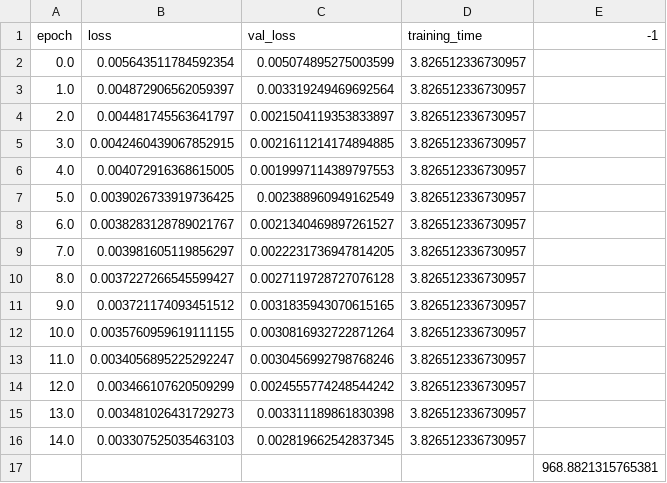
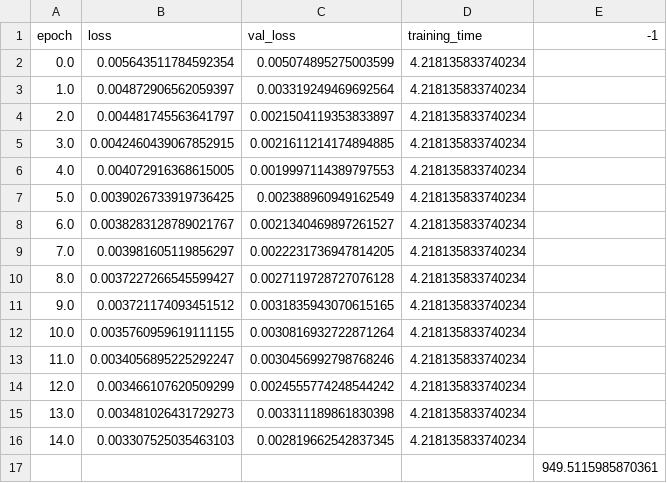
Before and after one commit to ngminhhieu/ai_platform, a CSV file: log/ae_lstm/default/training_history.csv, drawn as a sheet.

```diff
--- a/log/ae_lstm/default/training_history.csv
+++ b/log/ae_lstm/default/training_history.csv
@@ -1,17 +1,17 @@
 epoch,loss,val_loss,training_time,-1
-0.0,0.005643511784592354,0.005074895275003599,3.826512336730957,
-1.0,0.004872906562059397,0.003319249469692564,3.826512336730957,
-2.0,0.004481745563641797,0.0021504119353833897,3.826512336730957,
-3.0,0.0042460439067852915,0.0021611214174894885,3.826512336730957,
-4.0,0.004072916368615005,0.0019997114389797553,3.826512336730957,
-5.0,0.0039026733919736425,0.002388960949162549,3.826512336730957,
-6.0,0.0038283128789021767,0.0021340469897261527,3.826512336730957,
-7.0,0.003981605119856297,0.0022231736947814205,3.826512336730957,
-8.0,0.0037227266545599427,0.0027119728727076128,3.826512336730957,
-9.0,0.003721174093451512,0.0031835943070615165,3.826512336730957,
-10.0,0.0035760959619111155,0.0030816932722871264,3.826512336730957,
-11.0,0.0034056895225292247,0.0030456992798768246,3.826512336730957,
-12.0,0.003466107620509299,0.0024555774248544242,3.826512336730957,
-13.0,0.003481026431729273,0.003311189861830398,3.826512336730957,
-14.0,0.003307525035463103,0.002819662542837345,3.826512336730957,
-,,,,968.8821315765381
+0.0,0.005643511784592354,0.005074895275003599,4.218135833740234,
+1.0,0.004872906562059397,0.003319249469692564,4.218135833740234,
+2.0,0.004481745563641797,0.0021504119353833897,4.218135833740234,
+3.0,0.0042460439067852915,0.0021611214174894885,4.218135833740234,
+4.0,0.004072916368615005,0.0019997114389797553,4.218135833740234,
+5.0,0.0039026733919736425,0.002388960949162549,4.218135833740234,
+6.0,0.0038283128789021767,0.0021340469897261527,4.218135833740234,
+7.0,0.003981605119856297,0.0022231736947814205,4.218135833740234,
+8.0,0.0037227266545599427,0.0027119728727076128,4.218135833740234,
+9.0,0.003721174093451512,0.0031835943070615165,4.218135833740234,
+10.0,0.0035760959619111155,0.0030816932722871264,4.218135833740234,
+11.0,0.0034056895225292247,0.0030456992798768246,4.218135833740234,
+12.0,0.003466107620509299,0.0024555774248544242,4.218135833740234,
+13.0,0.003481026431729273,0.003311189861830398,4.218135833740234,
+14.0,0.003307525035463103,0.002819662542837345,4.218135833740234,
+,,,,949.5115985870361
```
Also changed, not shown: 8 other files.
